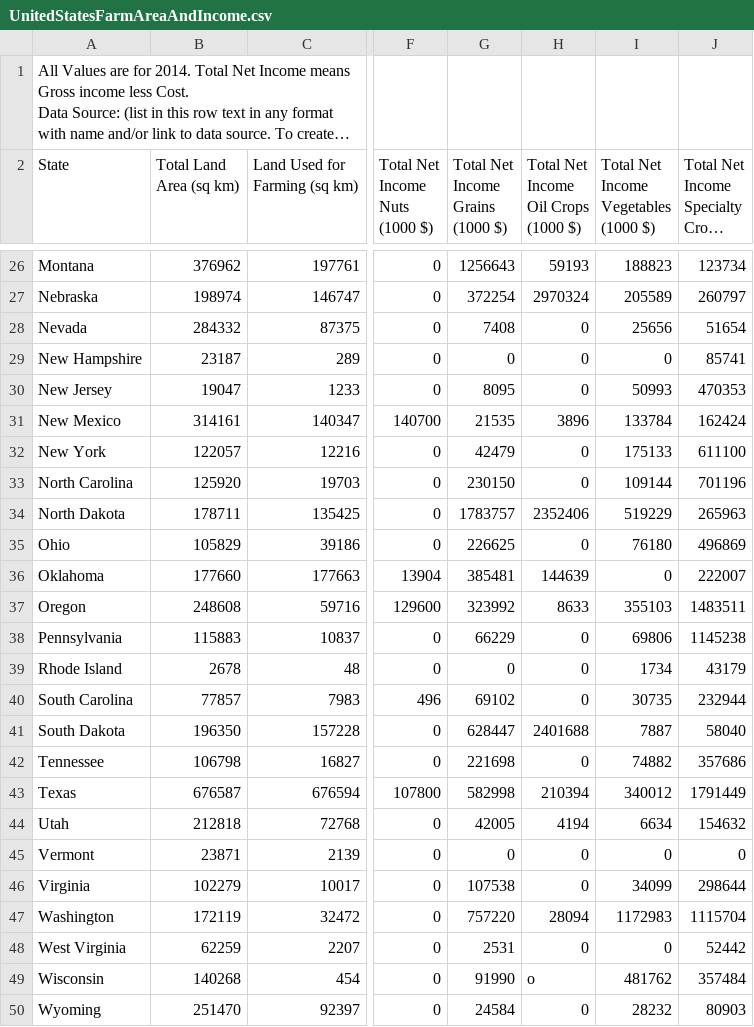
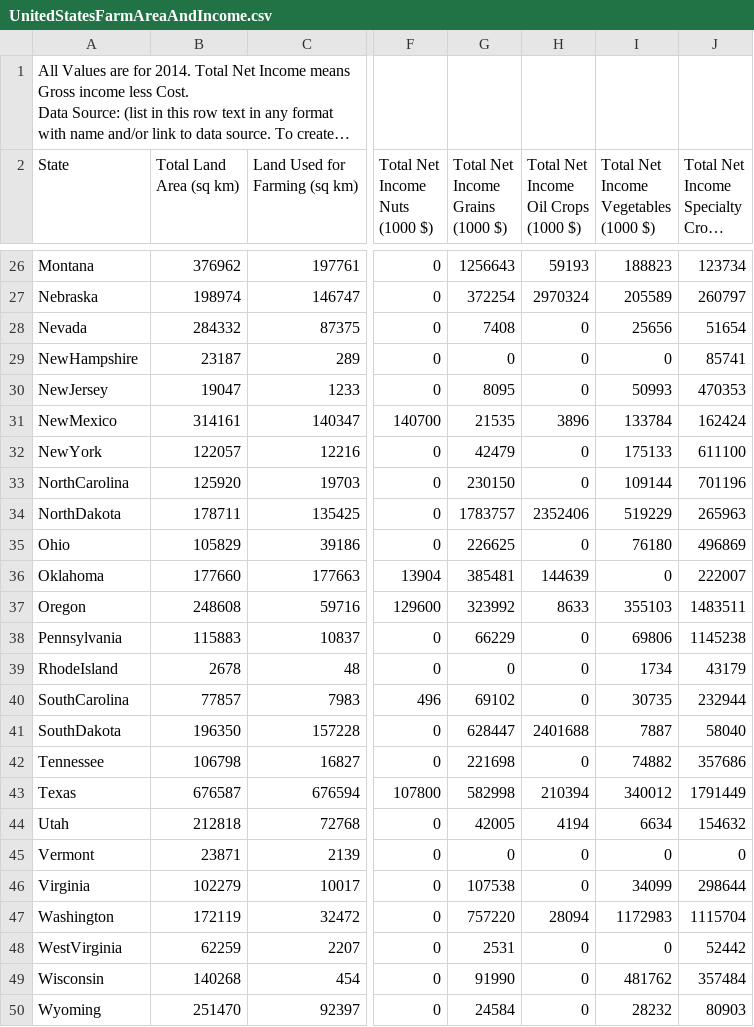
Before and after one commit to castellanos70/StarvationEvasion, a CSV file: data/sim/UnitedStatesData/UnitedStatesFarmAreaAndIncome.csv, drawn as a sheet; only a part is shown, gaps mark what is left out; long unchanged cells end in …; the diff names each change by its address in the sheet, - before the commit and + after, or states it on an @@ line.

```diff
--- a/data/sim/UnitedStatesData/UnitedStatesFarmAreaAndIncome.csv
+++ b/data/sim/UnitedStatesData/UnitedStatesFarmAreaAndIncome.csv
-A29 (State): New Hampshire
+A29 (State): NewHampshire
-A30 (State): New Jersey
+A30 (State): NewJersey
-A31 (State): New Mexico
+A31 (State): NewMexico
-A32 (State): New York
+A32 (State): NewYork
-A33 (State): North Carolina
+A33 (State): NorthCarolina
-A34 (State): North Dakota
+A34 (State): NorthDakota
-A39 (State): Rhode Island
+A39 (State): RhodeIsland
-A40 (State): South Carolina
+A40 (State): SouthCarolina
-A41 (State): South Dakota
+A41 (State): SouthDakota
-A48 (State): West Virginia
+A48 (State): WestVirginia
-H49: o
+H49: 0
```
Also changed, not shown: 10 other files.
